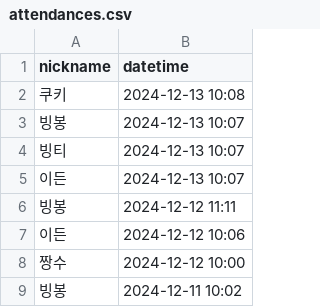
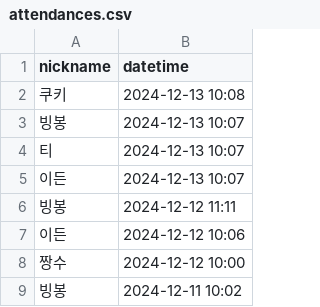
Before and after one commit to changuii/java-attendance-7-changuii, a CSV file: src/main/resources/attendances.csv, drawn as a sheet; only a part is shown.

```diff
--- a/src/main/resources/attendances.csv
+++ b/src/main/resources/attendances.csv
@@ -3,3 +3,3 @@ nickname,datetime
 빙봉,2024-12-13 10:07
-빙티,2024-12-13 10:07
+티,2024-12-13 10:07
 이든,2024-12-13 10:07
```
Also changed, not shown: 8 other files.
